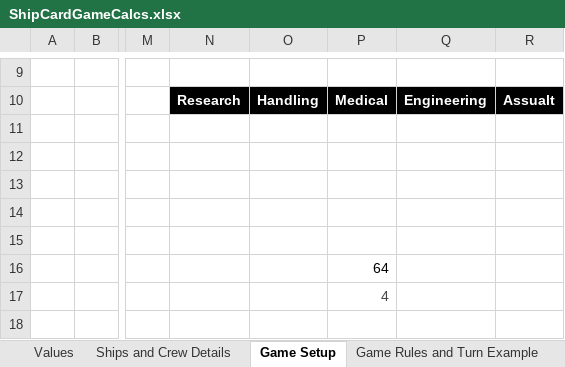
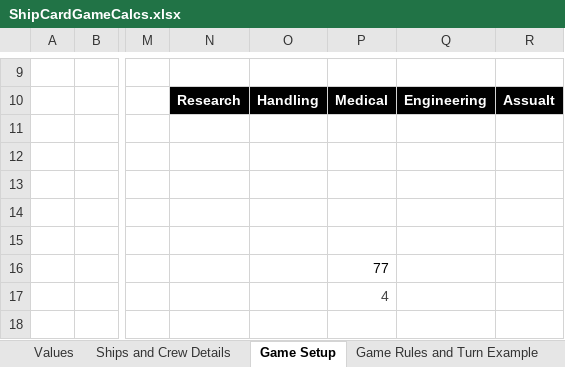
Before and after one commit to djnbud/MultiplayerGame, an Excel workbook: ShipCardGameCalcs.xlsx, sheet Game Setup, drawn as a sheet; only a part is shown, gaps mark what is left out; values as stored, in another font and other column widths than the file's, no borders; the diff names each change by its address in the sheet, - before the commit and + after, or states it on an @@ line.

```diff
--- a/ShipCardGameCalcs.xlsx (sheet Game Setup)
+++ b/ShipCardGameCalcs.xlsx (sheet Game Setup)
-P16: 64
+P16: 77
```
Also changed, not shown: sheet Card Mechanics, sheet Card Details, sheet Game Rules version 2, other sheet tabs, ShipCardsDesigns.xlsx.
